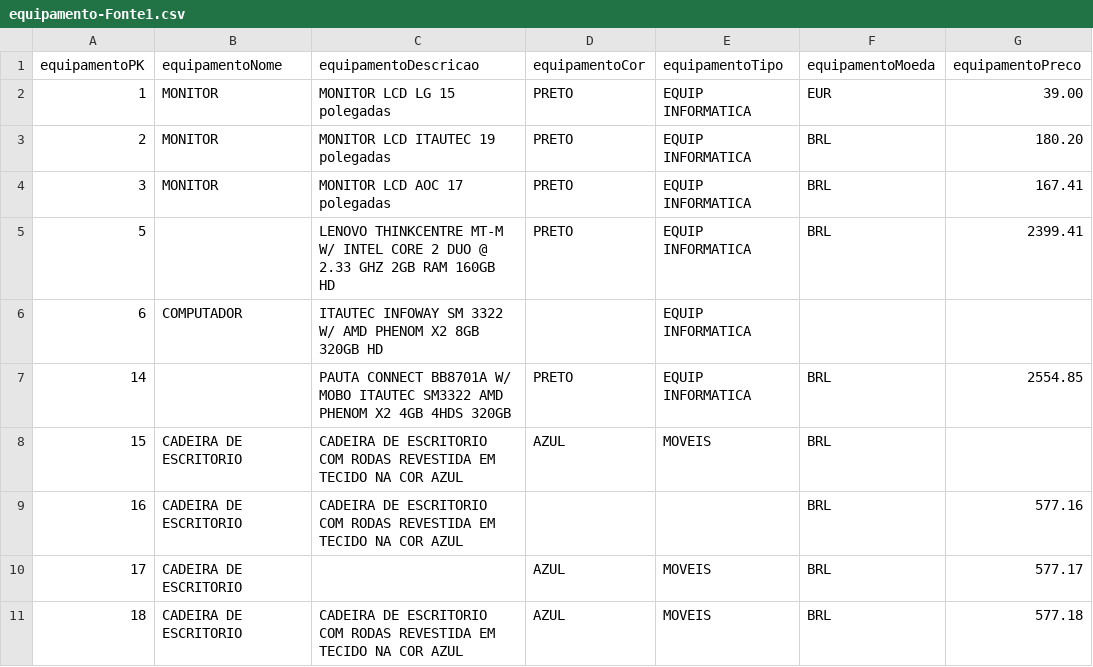
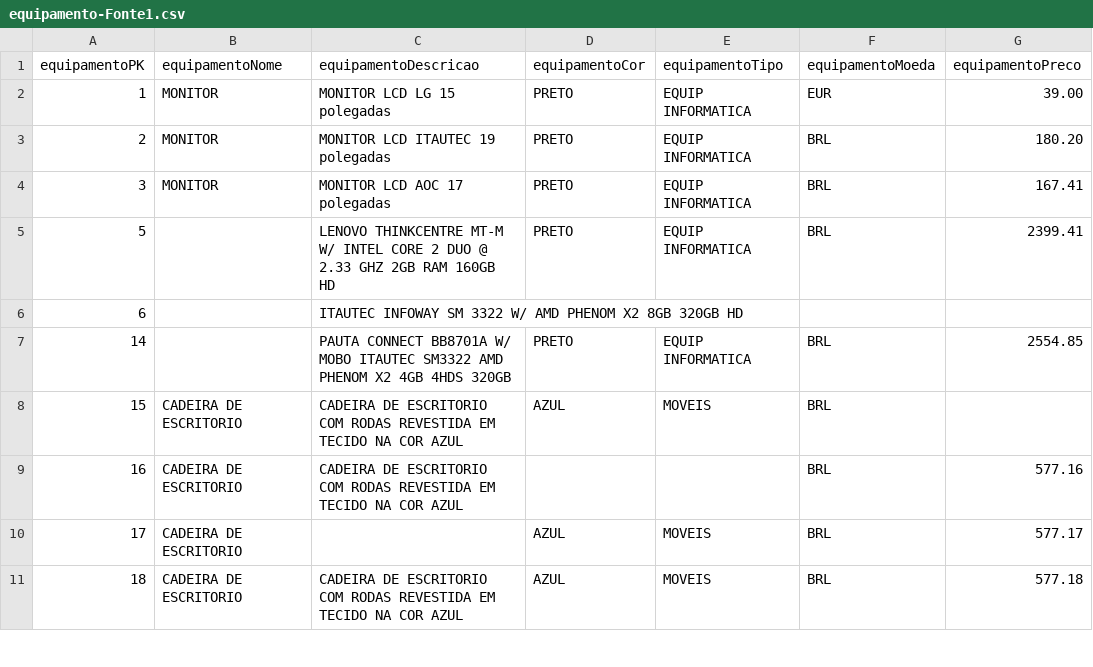
Before and after one commit to CristinaAguiar/DataMartBISolutions, a CSV file: equipamento-Fonte1.csv, drawn as a sheet; only a part is shown.

Commit message:
Update equipamento-Fonte1.csv

```diff
--- a/equipamento-Fonte1.csv
+++ b/equipamento-Fonte1.csv
@@ -5,3 +5,3 @@ equipamentoPK,equipamentoNome,equipamentoDescricao,equipamentoCor,equipamentoTip
 5,,LENOVO THINKCENTRE MT-M W/ INTEL CORE 2 DUO @ 2.33 GHZ 2GB RAM 160GB HD,PRETO,EQUIP INFORMATICA,BRL,2399.41
-6,COMPUTADOR,ITAUTEC INFOWAY SM 3322 W/ AMD PHENOM X2 8GB 320GB HD,,EQUIP INFORMATICA,,
+6,,ITAUTEC INFOWAY SM 3322 W/ AMD PHENOM X2 8GB 320GB HD,,,,
 14,,PAUTA CONNECT BB8701A W/ MOBO ITAUTEC SM3322 AMD PHENOM X2 4GB 4HDS 320GB,PRETO,EQUIP INFORMATICA,BRL,2554.85
```
